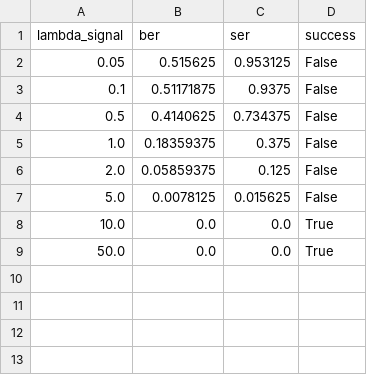
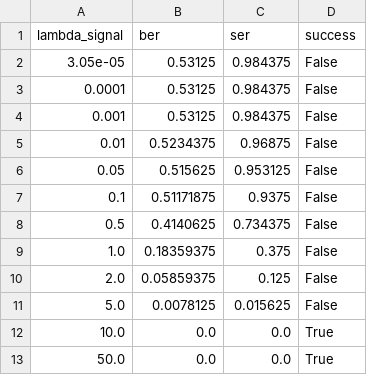
Before and after one commit to romannevedrov37-beep/interstellar-optical-link, a CSV file: results/uncoded_baseline.csv, drawn as a sheet.

```diff
--- a/results/uncoded_baseline.csv
+++ b/results/uncoded_baseline.csv
@@ -1,2 +1,6 @@
 lambda_signal,ber,ser,success
+3.05e-05,0.53125,0.984375,False
+0.0001,0.53125,0.984375,False
+0.001,0.53125,0.984375,False
+0.01,0.5234375,0.96875,False
 0.05,0.515625,0.953125,False
```
Also changed, not shown: 6 other files.
